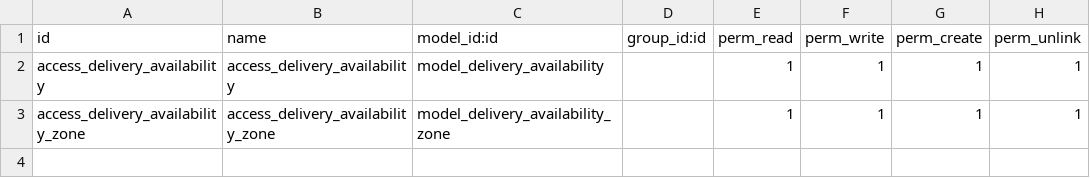
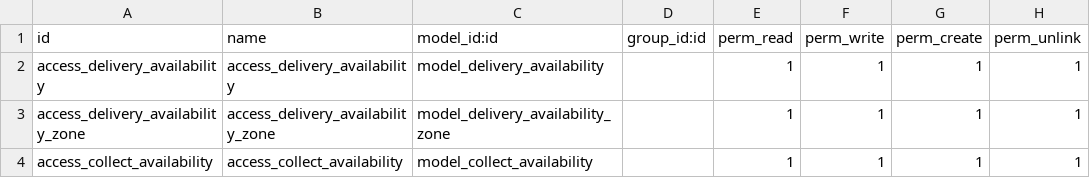
Before and after one commit to junnuo/beeOk, a CSV file: Bee0k_website/security/ir.model.access.csv, drawn as a sheet.

Commit message:
add collect point

```diff
--- a/Bee0k_website/security/ir.model.access.csv
+++ b/Bee0k_website/security/ir.model.access.csv
@@ -3 +3,2 @@ access_delivery_availability,access_delivery_availability,model_delivery_availab
 access_delivery_availability_zone,access_delivery_availability_zone,model_delivery_availability_zone,,1,1,1,1
+access_collect_availability,access_collect_availability,model_collect_availability,,1,1,1,1
```
Also changed, not shown: 9 other files.
